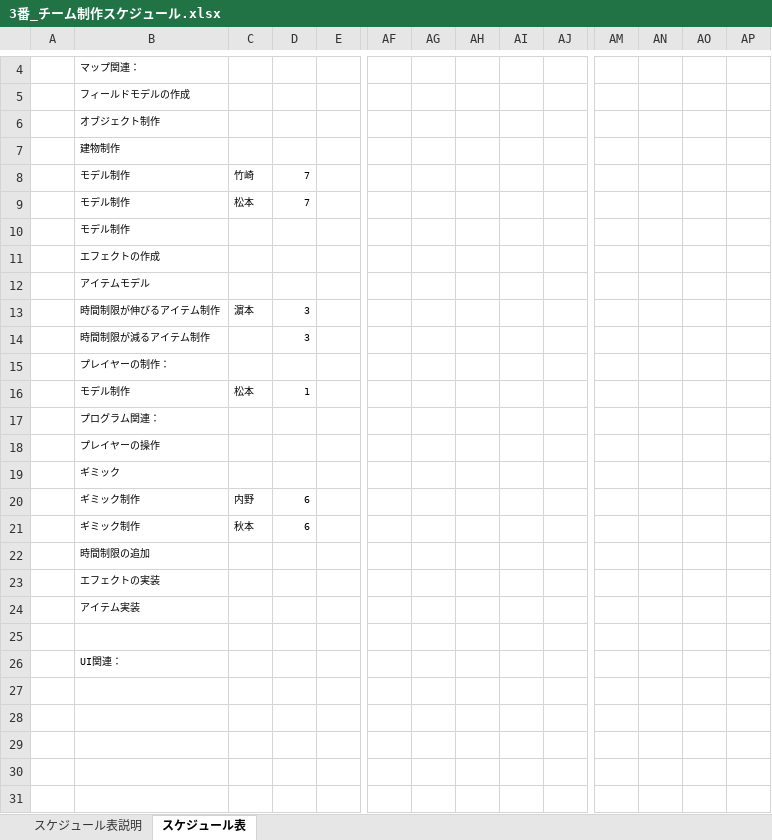
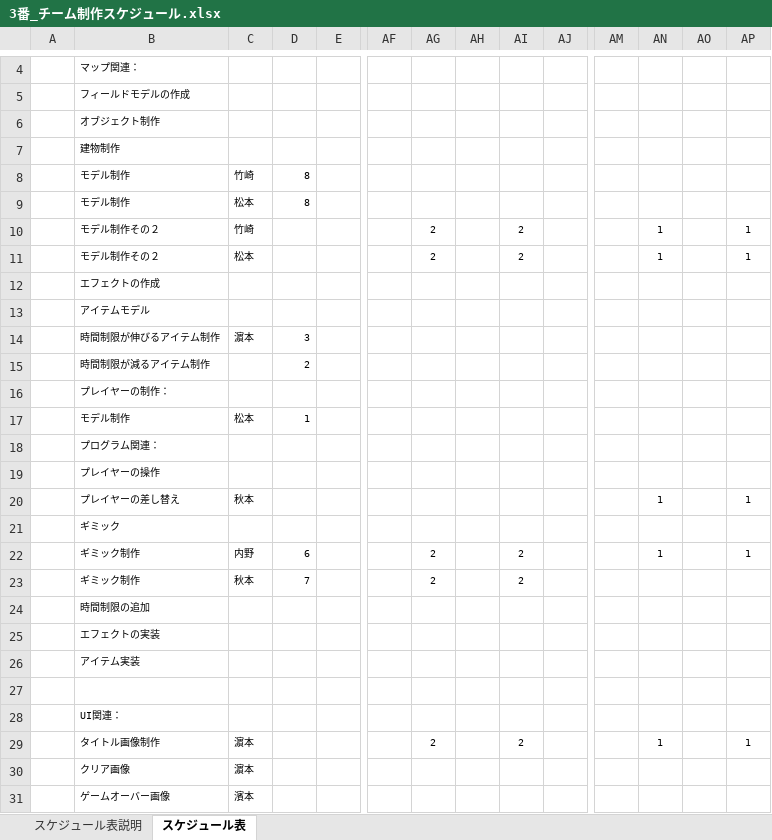
Before and after one commit to UchinoYasuhiro379/LostBomb, an Excel workbook: 3番_チーム制作スケジュール.xlsx, sheet スケジュール表, drawn as a sheet; only a part is shown, gaps mark what is left out; values as stored, in another font and other column widths than the file's, no borders; conditional formats not drawn; removed rows and columns are numbered as before the commit, all else as after; rows hold the shown columns only; the diff names each change by its address in the sheet, - before the commit and + after, or states it on an @@ line.

```diff
--- a/3番_チーム制作スケジュール.xlsx (sheet スケジュール表)
+++ b/3番_チーム制作スケジュール.xlsx (sheet スケジュール表)
-D8:D9: 7
+D8:D9: 8
-row 10:  | モデル制作
+row 10:  | モデル制作その２ | 竹崎 |  |  |  | 2 |  | 2 |  |  | 1 |  | 1
+row 11:  | モデル制作その２ | 松本 |  |  |  | 2 |  | 2 |  |  | 1 |  | 1
-D15: 3
+D15: 2
+row 20:  | プレイヤーの差し替え | 秋本 |  |  |  |  |  |  |  |  | 1 |  | 1
-AG22:AG23: (empty)
+AG22:AG23: 2
-AI22:AI23: (empty)
+AI22:AI23: 2
-AN22: (empty)
+AN22: 1
-AP22: (empty)
+AP22: 1
-D23: 6
+D23: 7
+row 29:  | タイトル画像制作 | 濵本 |  |  |  | 2 |  | 2 |  |  | 1 |  | 1
+row 30:  | クリア画像 | 濵本
+row 31:  | ゲームオーバー画像 | 濱本
```
Also changed, not shown: 4 other files.
